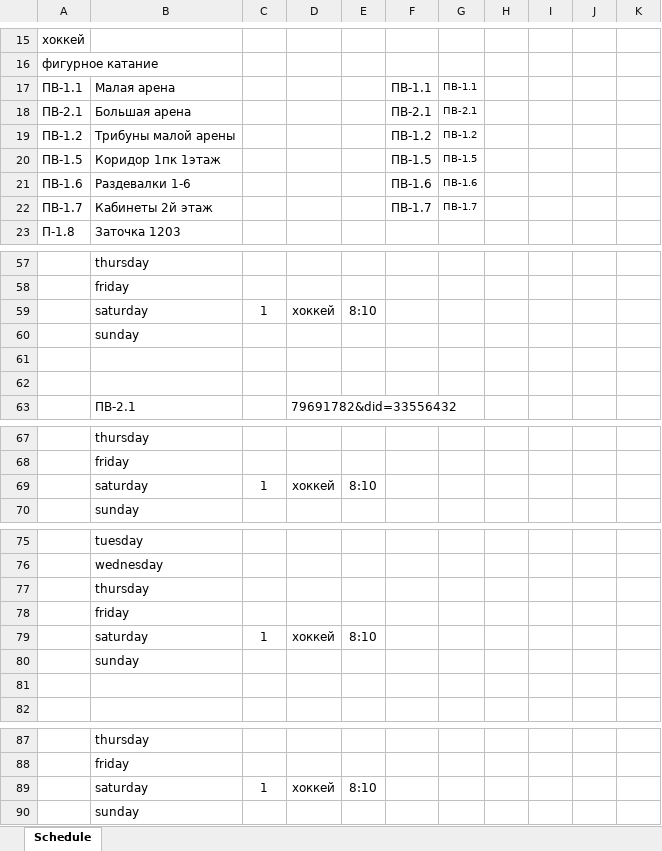
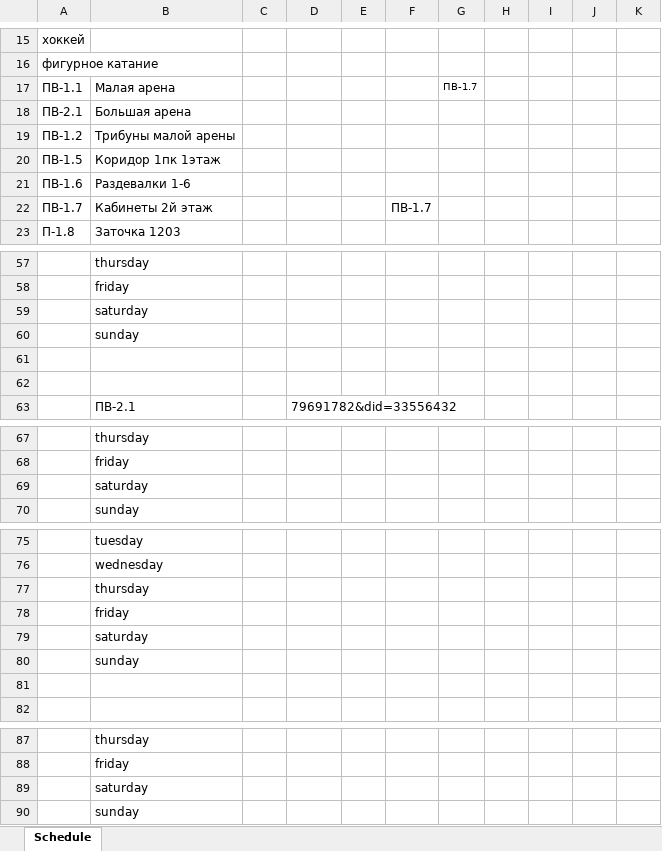
Before and after one commit to minsk2060/Schedule, an Excel workbook: Расписание.xlsm, sheet Schedule, drawn as a sheet; only a part is shown, gaps mark what is left out; values as stored, in another font and other column widths than the file's, no borders; charts and pictures and conditional formats not drawn; removed rows and columns are numbered as before the commit, all else as after; the diff covers the shown part only; the diff names each change by its address in the sheet, - before the commit and + after, or states it on an @@ line.

```diff
--- a/Расписание.xlsm (sheet Schedule)
+++ b/Расписание.xlsm (sheet Schedule)
-F17: ПВ-1.1
+F17: (empty)
-G17: ПВ-1.1
+G17: ПВ-1.7
-F18: ПВ-2.1
+F18: (empty)
-G18: ПВ-2.1
+G18: (empty)
-F19: ПВ-1.2
+F19: (empty)
-G19: ПВ-1.2
+G19: (empty)
-F20: ПВ-1.5
+F20: (empty)
-G20: ПВ-1.5
+G20: (empty)
-F21: ПВ-1.6
+F21: (empty)
-G21: ПВ-1.6
+G21: (empty)
-G22: ПВ-1.7
+G22: (empty)
-row 59:  | saturday | 1 | хоккей | 8:10
+row 59:  | saturday
-row 69:  | saturday | 1 | хоккей | 8:10
+row 69:  | saturday
-row 79:  | saturday | 1 | хоккей | 8:10
+row 79:  | saturday
-row 89:  | saturday | 1 | хоккей | 8:10
+row 89:  | saturday
```
Also changed, not shown: 1 added row, 1 removed row and 2 edited cells elsewhere in this sheet, charts or pictures.
